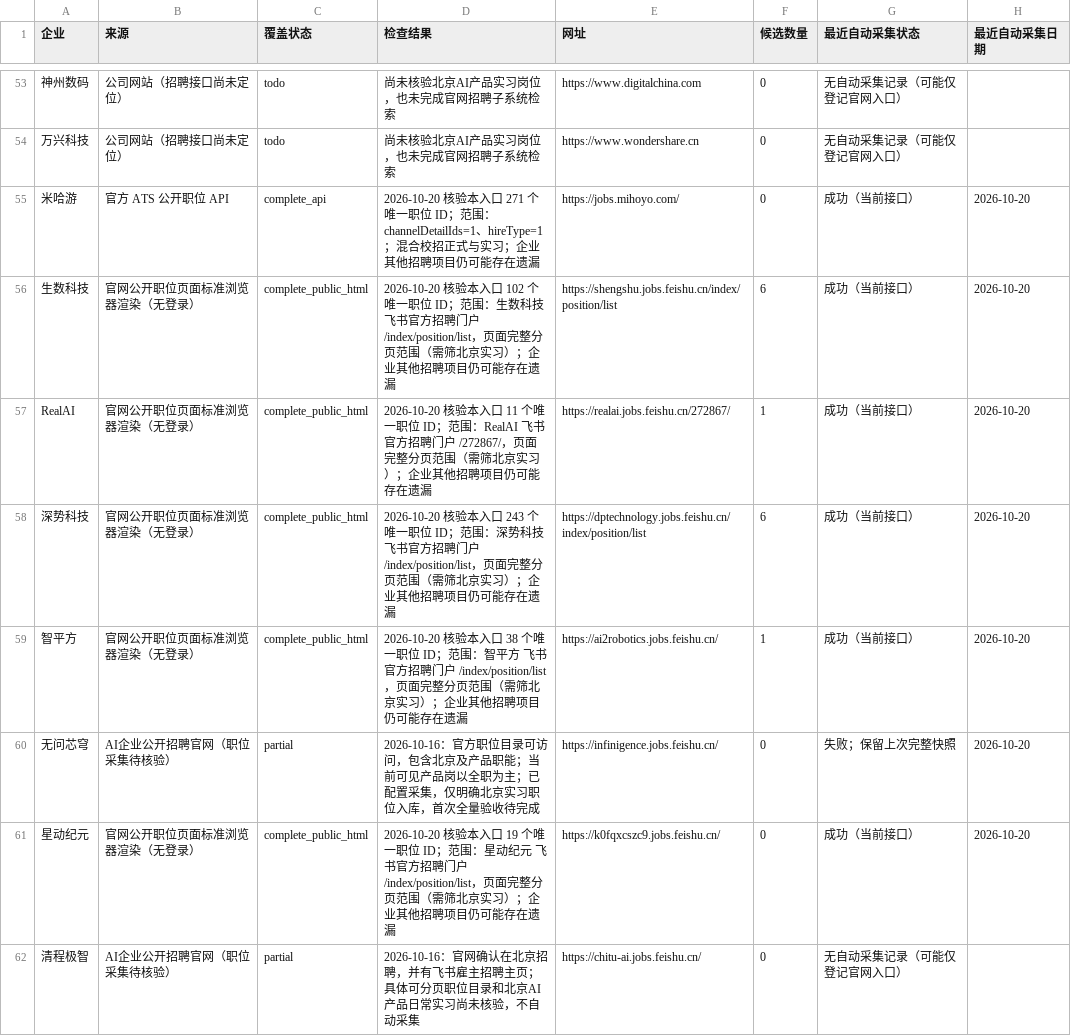
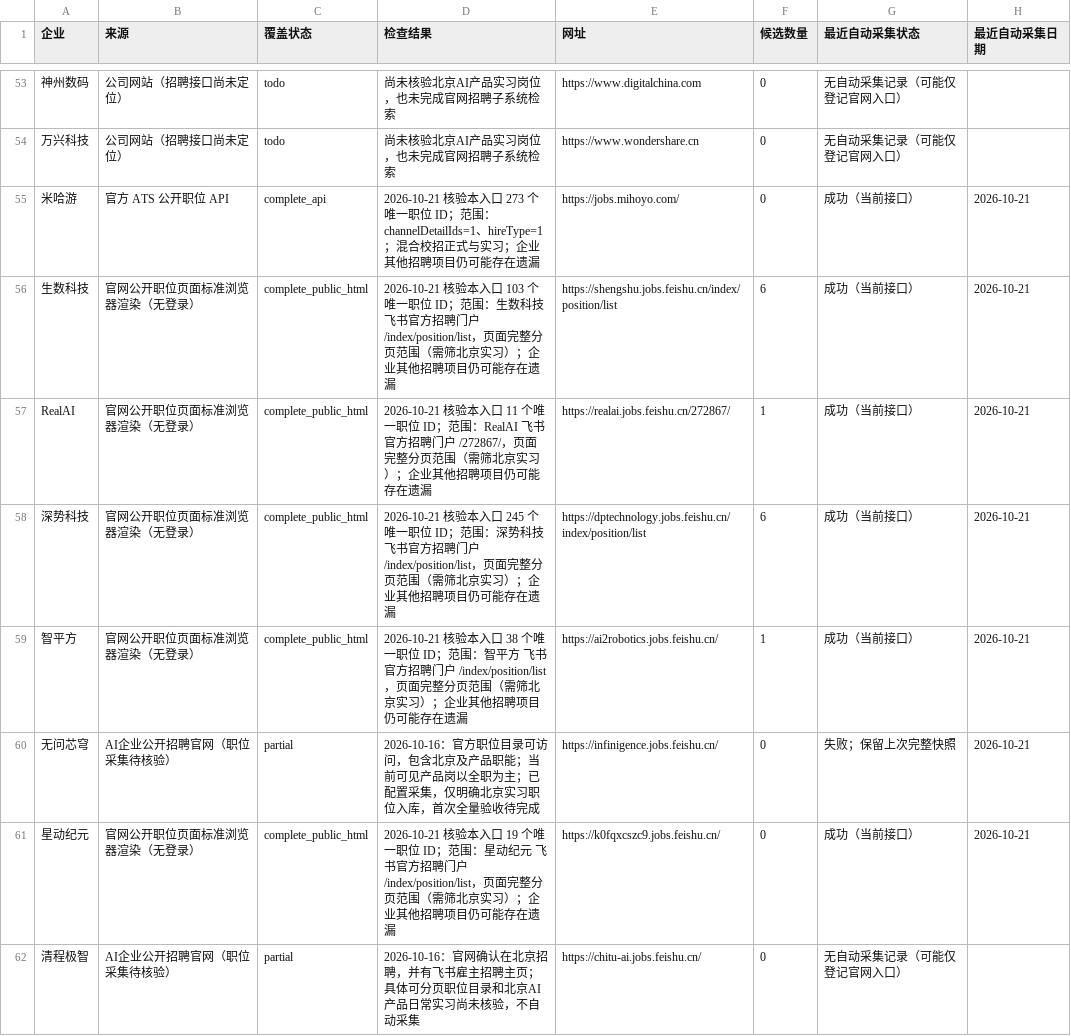
Before and after one commit to a853255726-liu/ai-product-intern-radar, a CSV file: company_coverage.csv, drawn as a sheet; only a part is shown, gaps mark what is left out; the diff covers the shown part only; the diff names each change by its address in the sheet, - before the commit and + after, or states it on an @@ line.

```diff
--- a/company_coverage.csv
+++ b/company_coverage.csv
-D55 (检查结果): 2026-10-20 核验本入口 271 个唯一职…
+D55 (检查结果): 2026-10-21 核验本入口 273 个唯一职…
-H55:H61 (最近自动采集日期): 2026-10-20
+H55:H61 (最近自动采集日期): 2026-10-21
-D56 (检查结果): 2026-10-20 核验本入口 102 个唯一职…
+D56 (检查结果): 2026-10-21 核验本入口 103 个唯一职…
-D57 (检查结果): 2026-10-20 核验本入…
+D57 (检查结果): 2026-10-21 核验本入…
-D58 (检查结果): 2026-10-20 核验本入口 243 个唯一职…
+D58 (检查结果): 2026-10-21 核验本入口 245 个唯一职…
-D59 (检查结果): 2026-10-20 核验本入…
+D59 (检查结果): 2026-10-21 核验本入…
-D61 (检查结果): 2026-10-20 核验本入…
+D61 (检查结果): 2026-10-21 核验本入…
```
Also changed, not shown: 44 edited cells elsewhere in this file, 4 other files.
